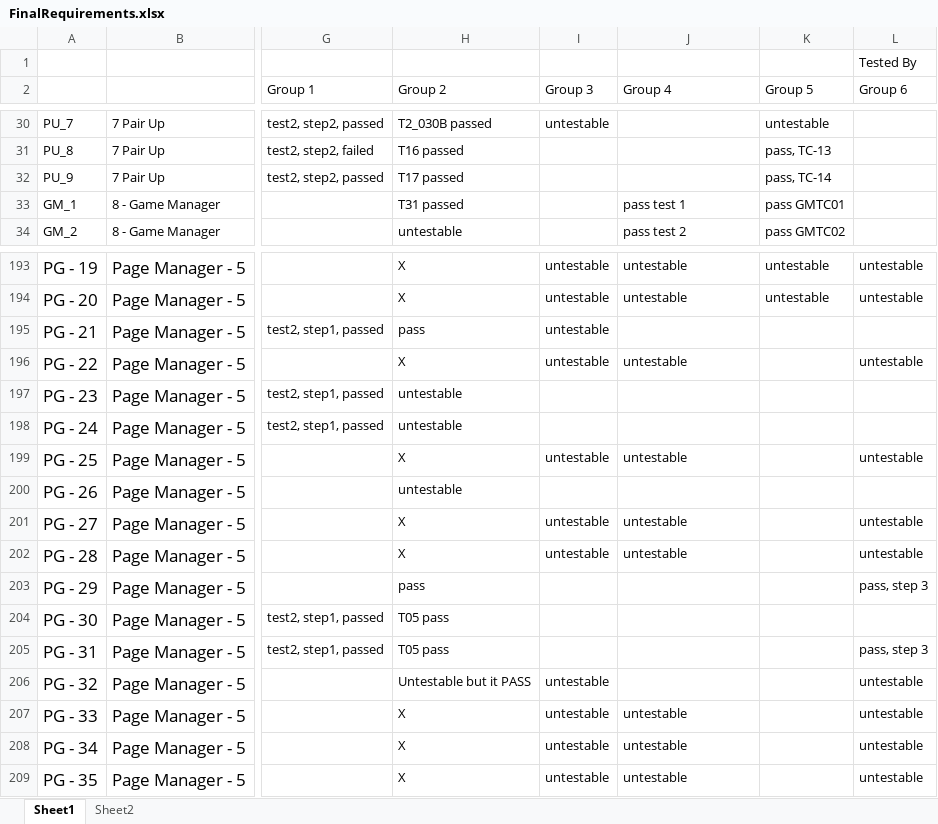
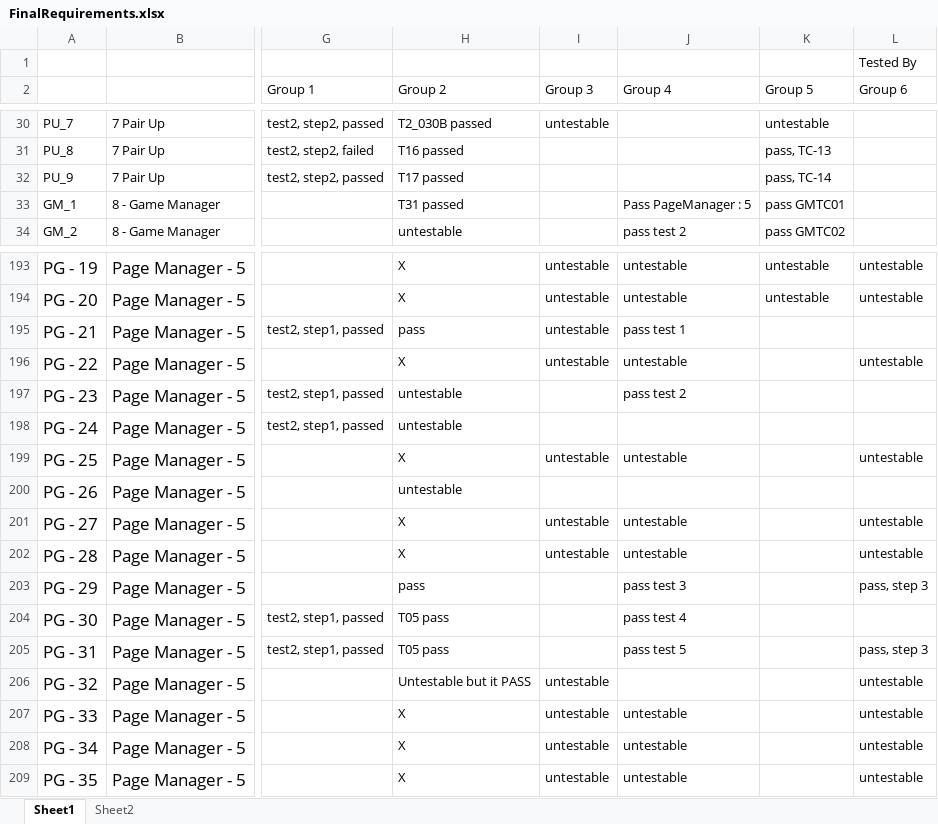
Before and after one commit to utastudents/cse3310-sp25-004, an Excel workbook: FinalRequirements/FinalRequirements.xlsx, sheet Sheet1, drawn as a sheet; only a part is shown, gaps mark what is left out; values as stored, in another font and other column widths than the file's, no borders; the diff names each change by its address in the sheet, - before the commit and + after, or states it on an @@ line.

Commit message:
Update Spreadsheet

```diff
--- a/FinalRequirements/FinalRequirements.xlsx (sheet Sheet1)
+++ b/FinalRequirements/FinalRequirements.xlsx (sheet Sheet1)
-J33 (Group 4): pass test 1
+J33 (Group 4): Pass PageManager : 5
-J195 (Group 4): (empty)
+J195 (Group 4): pass test 1
-J197 (Group 4): (empty)
+J197 (Group 4): pass test 2
-J203 (Group 4): (empty)
+J203 (Group 4): pass test 3
-J204 (Group 4): (empty)
+J204 (Group 4): pass test 4
-J205 (Group 4): (empty)
+J205 (Group 4): pass test 5
```
